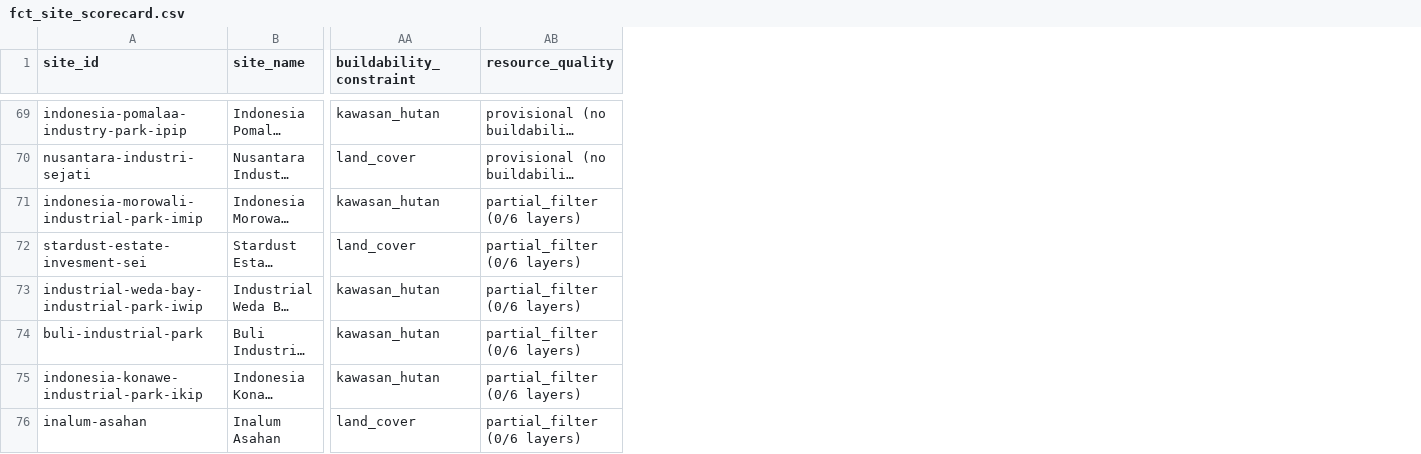
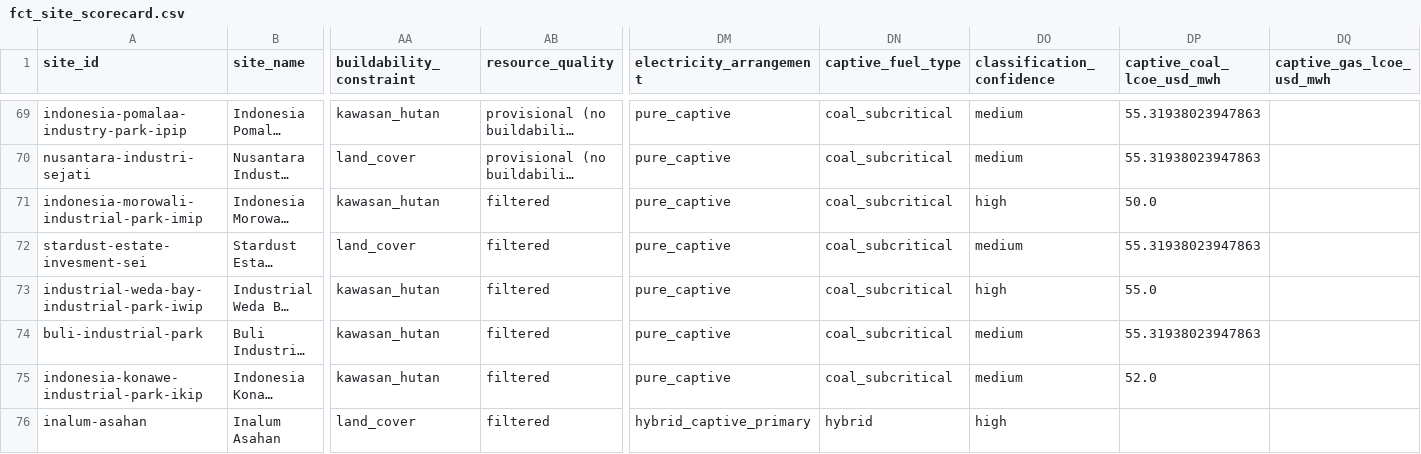
Before and after one commit to shaanbarca/sez-renewable-energy-dashboard, a CSV file: outputs/data/processed/fct_site_scorecard.csv, drawn as a sheet; only a part is shown, gaps mark what is left out; long unchanged cells end in …; the diff covers the shown part only; the diff names each change by its address in the sheet, - before the commit and + after, or states it on an @@ line.

```diff
--- a/outputs/data/processed/fct_site_scorecard.csv
+++ b/outputs/data/processed/fct_site_scorecard.csv
+column DM (electricity_arrangement), rows 69-76: pure_captive | pure_captive | pure_captive | pure_captive | pure_captive | pure_captive | pure_captive | hybrid_captive_primary
+column DN (captive_fuel_type), rows 69-76: coal_subcritical | coal_subcritical | coal_subcritical | coal_subcritical | coal_subcritical | coal_subcritical | coal_subcritical | hybrid
+column DO (classification_confidence), rows 69-76: medium | medium | high | medium | high | medium | medium | high
+column DP (captive_coal_lcoe_usd_mwh), rows 69-75: 55.31938023947863 | 55.31938023947863 | 50.0 | 55.31938023947863 | 55.0 | 55.31938023947863 | 52.0
+column DQ (captive_gas_lcoe_usd_mwh), empty
-AB71:AB76 (resource_quality): partial_filter (0/6 layers)
+AB71:AB76 (resource_quality): filtered
```
Also changed, not shown: 64 edited cells elsewhere in this file.
